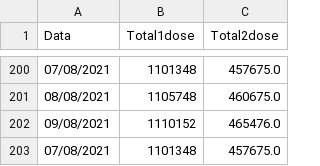
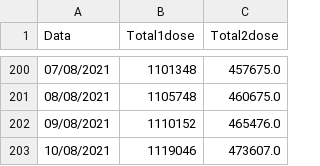
Before and after one commit to Bmottan/COVID_data_comp, a CSV file: Import Data/CWBvax.csv, drawn as a sheet; only a part is shown, gaps mark what is left out.

```diff
--- a/Import Data/CWBvax.csv
+++ b/Import Data/CWBvax.csv
@@ -202,2 +202,2 @@ Data,Total1dose,Total2dose
 09/08/2021,1110152,465476.0
-07/08/2021,1101348,457675.0
+10/08/2021,1119046,473607.0
```
Also changed, not shown: 3 other files.
